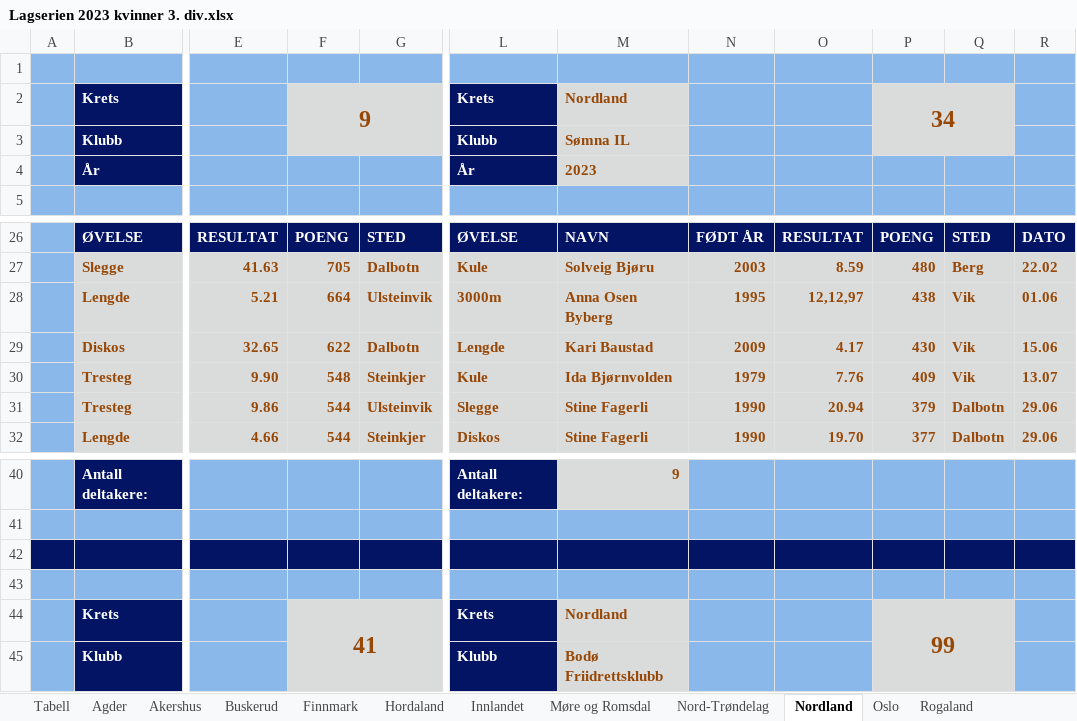
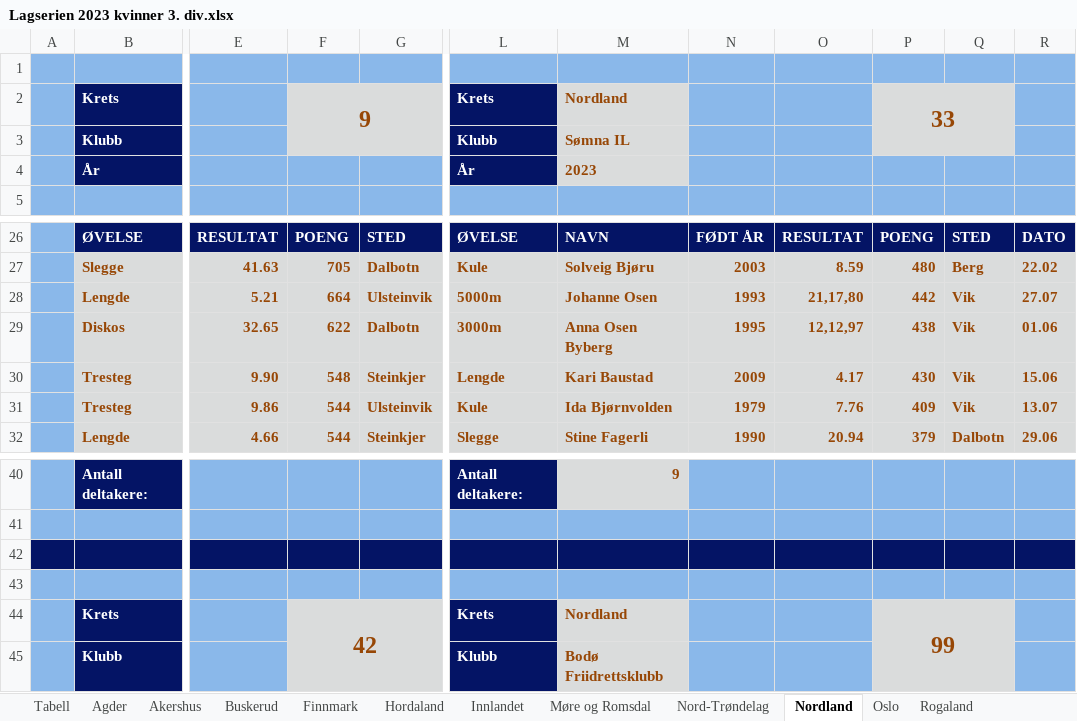
Before and after one commit to perellef/Seriekalkulator-Friidrett, an Excel workbook: output/Lagserien 2023 kvinner 3. div.xlsx, sheet Nordland, drawn as a sheet; only a part is shown, gaps mark what is left out; values as stored, in another font and other column widths than the file's, no borders; the diff covers the shown part only; the diff names each change by its address in the sheet, - before the commit and + after, or states it on an @@ line.

```diff
--- a/output/Lagserien 2023 kvinner 3. div.xlsx (sheet Nordland)
+++ b/output/Lagserien 2023 kvinner 3. div.xlsx (sheet Nordland)
-P2: 34
+P2: 33
-L28: 3000m
+L28: 5000m
-M28: Anna Osen Byberg
+M28: Johanne Osen
-N28: 1995
+N28: 1993
-O28: 12,12,97
+O28: 21,17,80
-P28: 438
+P28: 442
-R28: 01.06
+R28: 27.07
-L29: Lengde
+L29: 3000m
-M29: Kari Baustad
+M29: Anna Osen Byberg
-N29: 2009
+N29: 1995
-O29: 4.17
+O29: 12,12,97
-P29: 430
+P29: 438
-R29: 15.06
+R29: 01.06
-L30: Kule
+L30: Lengde
-M30: Ida Bjørnvolden
+M30: Kari Baustad
-N30: 1979
+N30: 2009
-O30: 7.76
+O30: 4.17
-P30: 409
+P30: 430
-R30: 13.07
+R30: 15.06
-L31: Slegge
+L31: Kule
-M31: Stine Fagerli
+M31: Ida Bjørnvolden
-N31: 1990
+N31: 1979
-O31: 20.94
+O31: 7.76
-P31: 379
+P31: 409
-Q31: Dalbotn
+Q31: Vik
-R31: 29.06
+R31: 13.07
-L32: Diskos
+L32: Slegge
-O32: 19.70
+O32: 20.94
-P32: 377
+P32: 379
-F44: 41
+F44: 42
```
Also changed, not shown: 15 edited cells elsewhere in this sheet, sheet Tabell, sheet Akershus, sheet Vestfold, sheet Telemark, sheet Hordaland, sheet Rogaland, 7 more sheets, output/Lagserien 2023 1-2. div.xlsx, output/Lagserien 2023 menn 3. div.xlsx, 2 other files.
